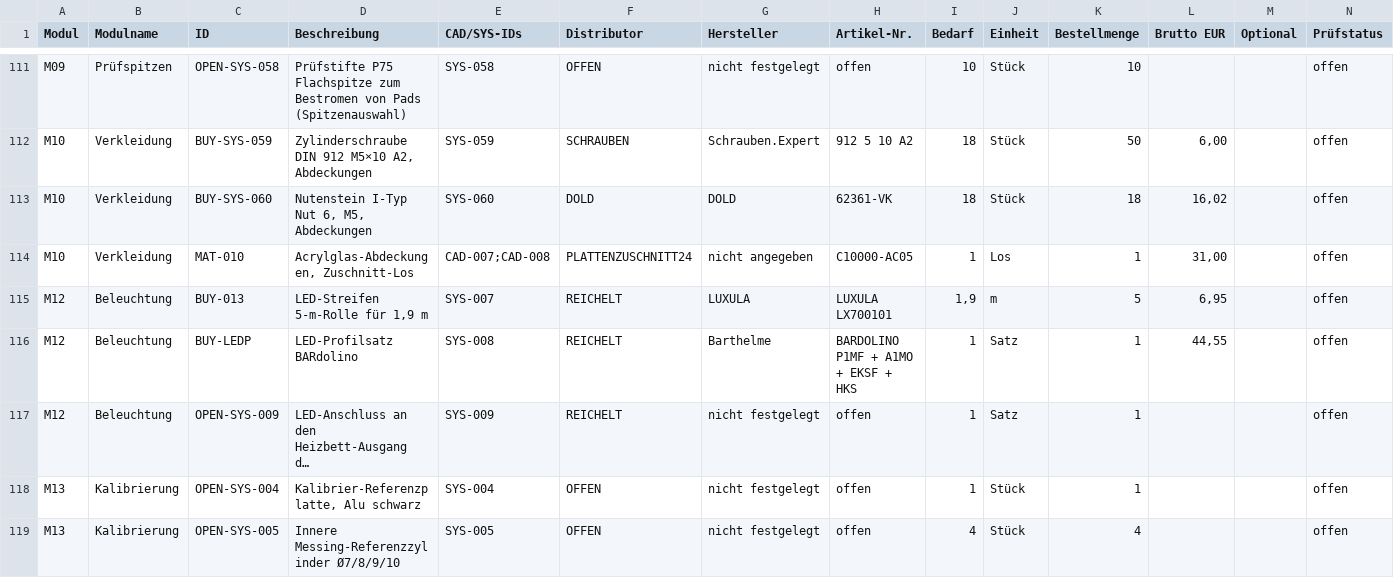
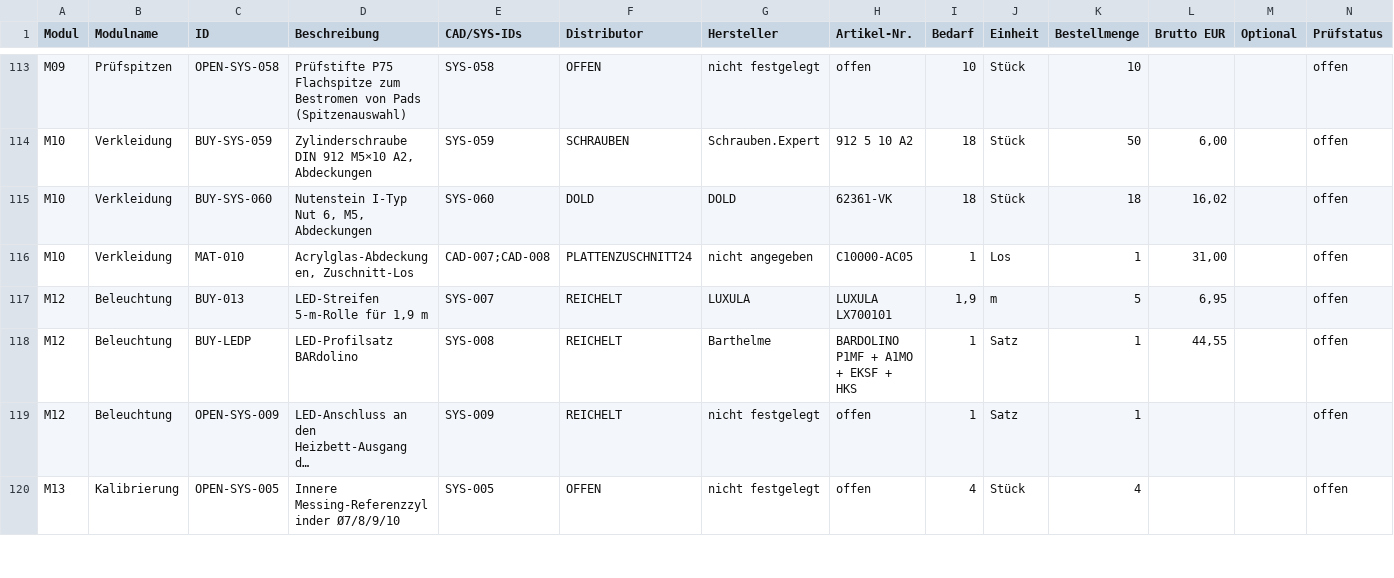
Before and after one commit to floronics/ProBoter, a CSV file: bom/Gesamtbestellliste.csv, drawn as a sheet; only a part is shown, gaps mark what is left out; long unchanged cells end in …; removed rows and columns are numbered as before the commit, all else as after; rows hold the shown columns only; the diff covers the shown part only; the diff names each change by its address in the sheet, - before the commit and + after, or states it on an @@ line.

```diff
--- a/bom/Gesamtbestellliste.csv
+++ b/bom/Gesamtbestellliste.csv
-row 118: M13 | Kalibrierung | OPEN-SYS-004 | Kalibrier-Referenzplatte, Alu schwarz | SYS-004 | OFFEN | nicht festgelegt | offen | 1 | Stück | 1 |  |  | offen
```
Also changed, not shown: 2 added rows, 2 removed rows and 5 edited cells elsewhere in this file, bom/SolidEdge-Teileliste.csv, bom/bestellliste.csv, 17 other files.
